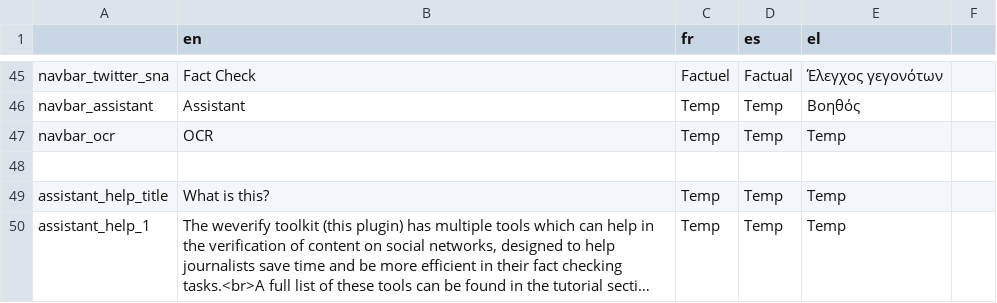
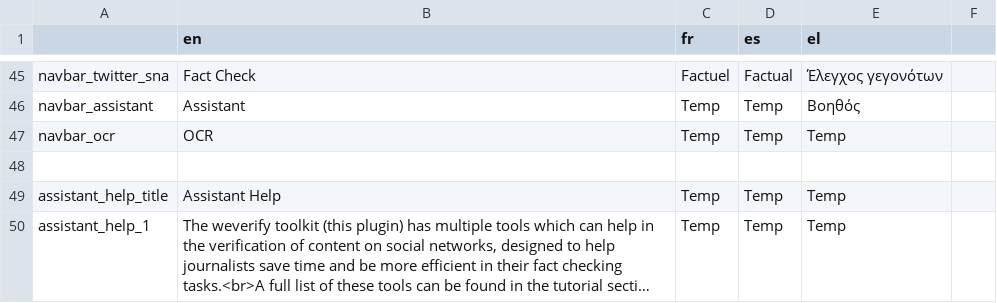
Before and after one commit to AFP-Medialab/verification-plugin, a TSV file: src/LocalDictionary/components/NavItems/tools/Assistant.tsv, drawn as a sheet; only a part is shown, gaps mark what is left out; long unchanged cells end in …; the diff covers the shown part only; the diff names each change by its address in the sheet, - before the commit and + after, or states it on an @@ line.

Commit message:
changing help dialog to include generic title + assistant links

```diff
--- a/src/LocalDictionary/components/NavItems/tools/Assistant.tsv
+++ b/src/LocalDictionary/components/NavItems/tools/Assistant.tsv
-B49 (en): What is this?
+B49 (en): Assistant Help
```
Also changed, not shown: 7 edited cells elsewhere in this file, 2 other files.
